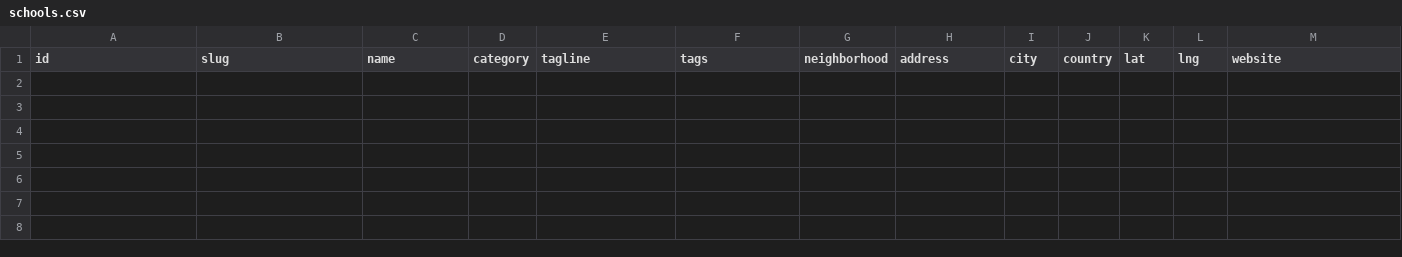
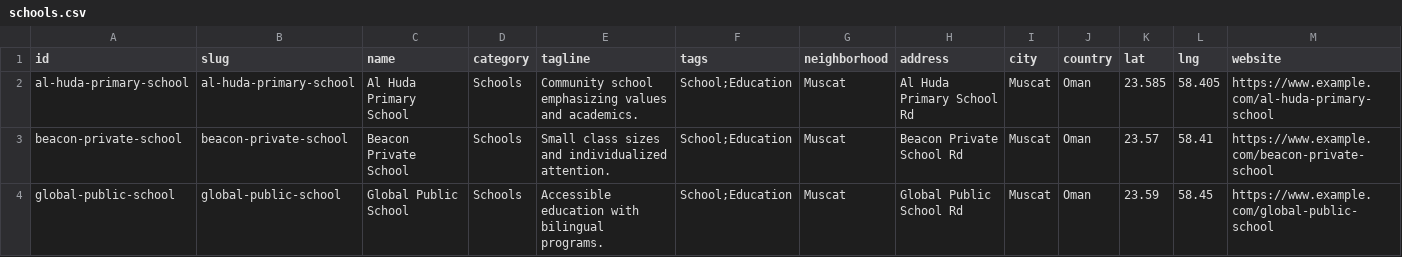
Before and after one commit to Muhraf2020/bestmuscat-new2.01, a CSV file: data/sources/schools.csv, drawn as a sheet; only a part is shown; rows hold the shown columns only; the diff names each change by its address in the sheet, - before the commit and + after, or states it on an @@ line.

```diff
--- a/data/sources/schools.csv
+++ b/data/sources/schools.csv
+row 2: al-huda-primary-school | al-huda-primary-school | Al Huda Primary School | Schools | Community school emphasizing values and academics. | School;Education | Muscat | Al Huda Primary School Rd | Muscat | Oman | 23.585 | 58.405 | https://www.example.com/al-huda-primary-school
+row 3: beacon-private-school | beacon-private-school | Beacon Private School | Schools | Small class sizes and individualized attention. | School;Education | Muscat | Beacon Private School Rd | Muscat | Oman | 23.57 | 58.41 | https://www.example.com/beacon-private-school
+row 4: global-public-school | global-public-school | Global Public School | Schools | Accessible education with bilingual programs. | School;Education | Muscat | Global Public School Rd | Muscat | Oman | 23.59 | 58.45 | https://www.example.com/global-public-school
```
Also changed, not shown: data/sources/hotels.csv, data/sources/malls.csv, 1 other file.
